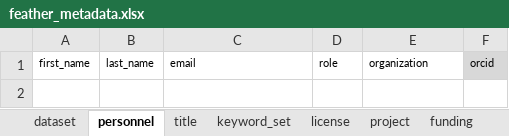
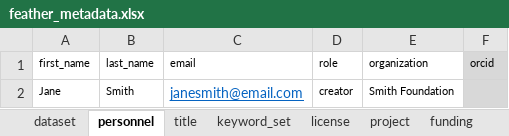
Before and after one commit to SRJPE/jpe-feather-edi, an Excel workbook: data-raw/metadata/feather_metadata.xlsx, sheet personnel, drawn as a sheet; values as stored, in another font and other column widths than the file's, no borders; the diff names each change by its address in the sheet, - before the commit and + after, or states it on an @@ line.

```diff
--- a/data-raw/metadata/feather_metadata.xlsx (sheet personnel)
+++ b/data-raw/metadata/feather_metadata.xlsx (sheet personnel)
+row 2: Jane | Smith | janesmith@email.com | creator | Smith Foundation
```
Also changed, not shown: sheet title, sheet dataset, data-raw/metadata/feather_catch_metadata.xlsx, data-raw/metadata/feather_recapture_metadata.xlsx, 3 other files.
